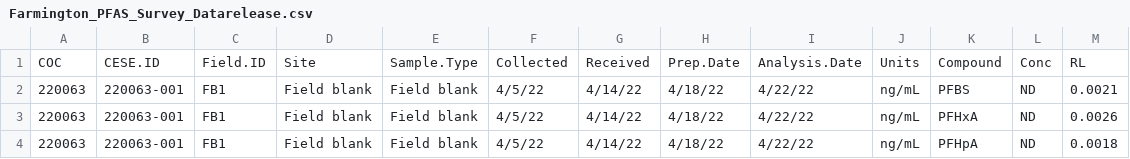
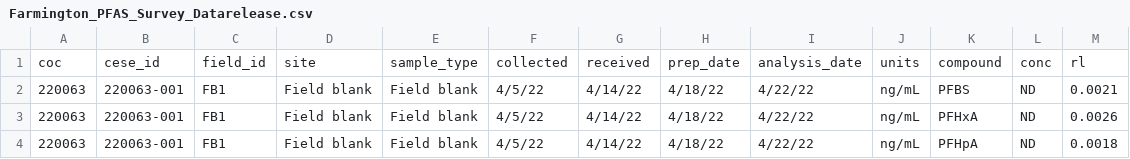
Before and after one commit to jswesner/farmington_pfas, a CSV file: data/Farmington_PFAS_Survey_Datarelease.csv, drawn as a sheet; only a part is shown; removed rows and columns are numbered as before the commit, all else as after; the diff names each change by its address in the sheet, - before the commit and + after, or states it on an @@ line.

Commit message:
Update code and data for Revisions

```diff
--- a/data/Farmington_PFAS_Survey_Datarelease.csv
+++ b/data/Farmington_PFAS_Survey_Datarelease.csv
-row 1: COC | CESE.ID | Field.ID | Site | Sample.Type | Collected | Received | Prep.Date | Analysis.Date | Units | Compound | Conc | RL
+row 1: coc | cese_id | field_id | site | sample_type | collected | received | prep_date | analysis_date | units | compound | conc | rl
```
Also changed, not shown: 7 other files.
